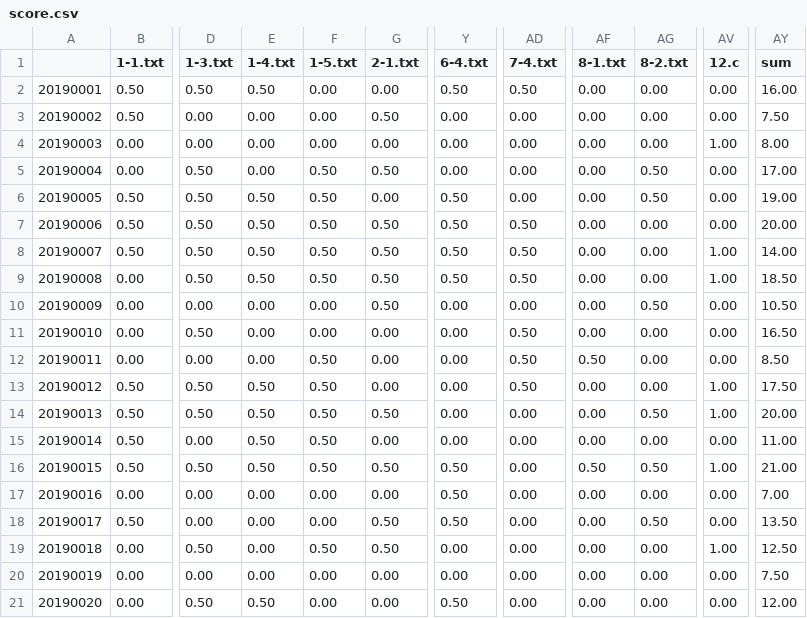
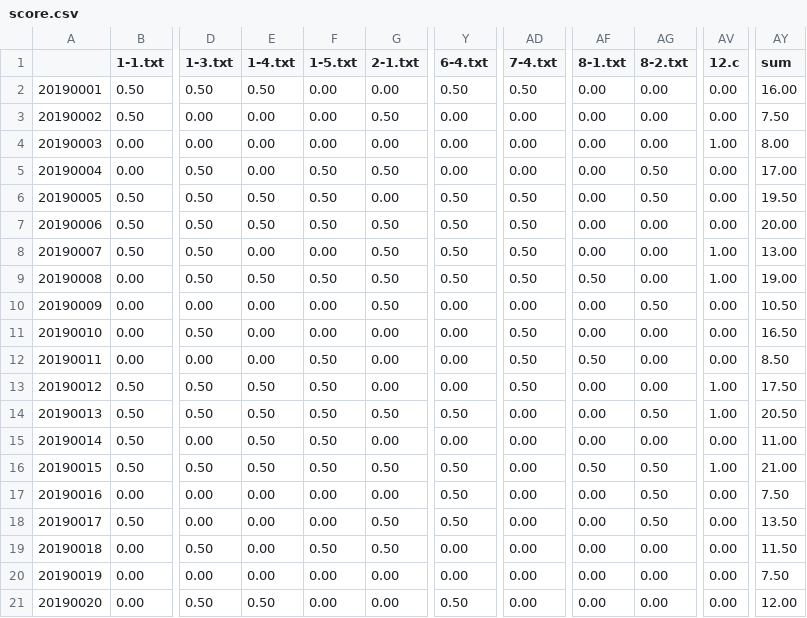
Before and after one commit to ynifamily3/lsp_2019, a CSV file: design_challenges_01/score.csv, drawn as a sheet; only a part is shown, gaps mark what is left out; the diff names each change by its address in the sheet, - before the commit and + after, or states it on an @@ line.

```diff
--- a/design_challenges_01/score.csv
+++ b/design_challenges_01/score.csv
-AD6 (7-4.txt): 0.00
+AD6 (7-4.txt): 0.50
-AY6 (sum): 19.00
+AY6 (sum): 19.50
-E8 (1-4.txt): 0.50
+E8 (1-4.txt): 0.00
-F8 (1-5.txt): 0.50
+F8 (1-5.txt): 0.00
-AY8 (sum): 14.00
+AY8 (sum): 13.00
-AF9 (8-1.txt): 0.00
+AF9 (8-1.txt): 0.50
-AY9 (sum): 18.50
+AY9 (sum): 19.00
-Y14 (6-4.txt): 0.00
+Y14 (6-4.txt): 0.50
-AY14 (sum): 20.00
+AY14 (sum): 20.50
-AG17 (8-2.txt): 0.00
+AG17 (8-2.txt): 0.50
-AY17 (sum): 7.00
+AY17 (sum): 7.50
-AV19 (12.c): 1.00
+AV19 (12.c): 0.00
-AY19 (sum): 12.50
+AY19 (sum): 11.50
```
Also changed, not shown: 12 other files.
